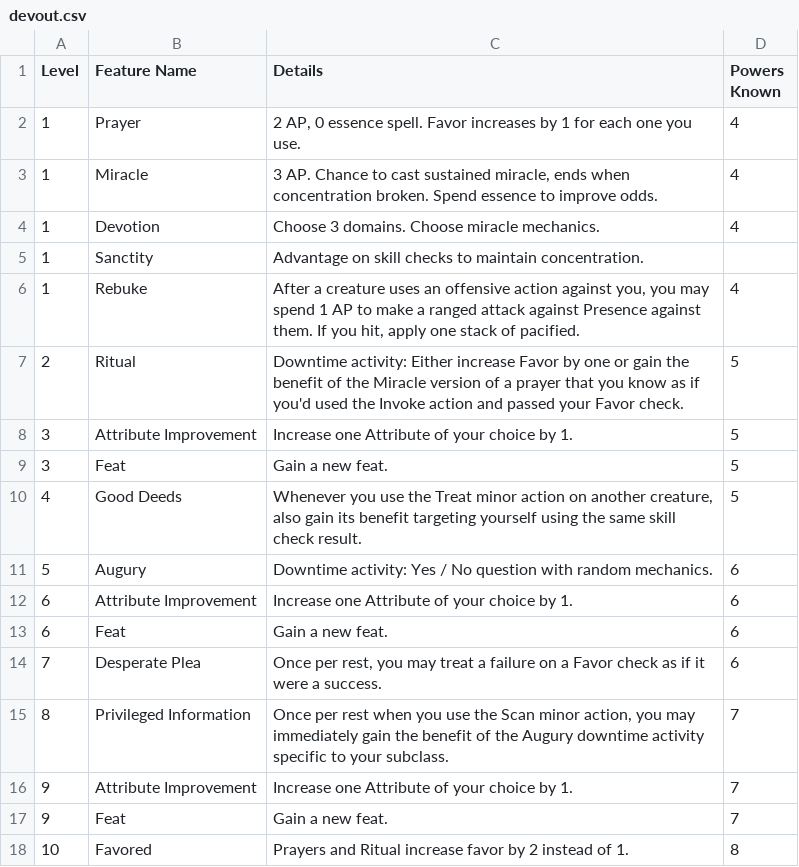
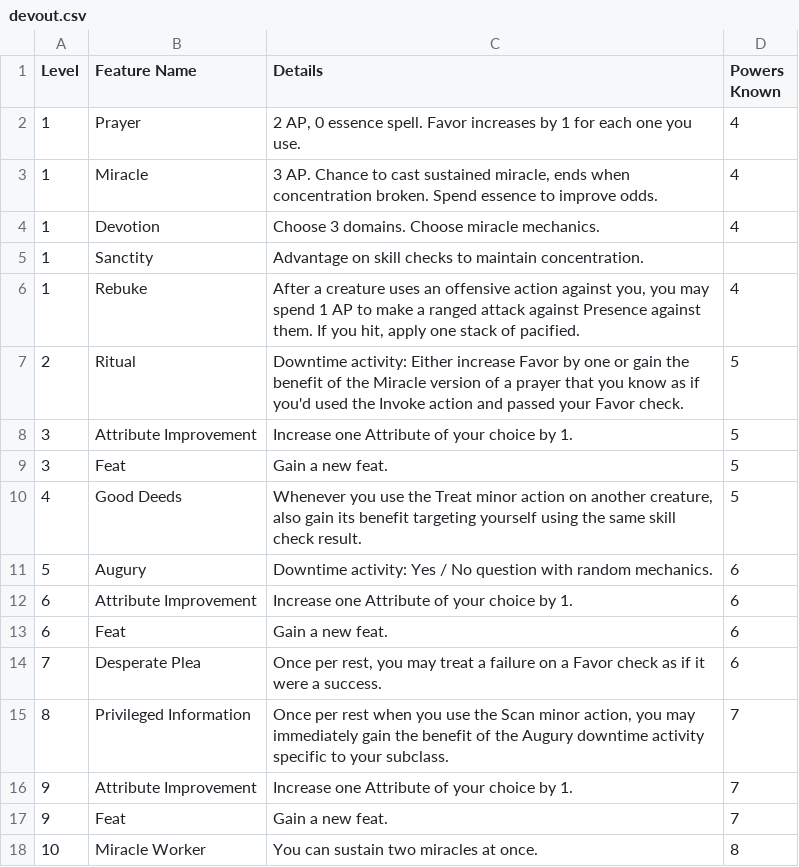
Before and after one commit to Leafwing-Studios/fonts-of-power, a CSV file: docs/src/character-options/classes/devout.csv, drawn as a sheet.

Commit message:
Better Devout capstone

```diff
--- a/docs/src/character-options/classes/devout.csv
+++ b/docs/src/character-options/classes/devout.csv
@@ -17,2 +17,2 @@ Level,Feature Name,Details,Powers Known
 9,Feat,Gain a new feat.,7
-10,Favored,Prayers and Ritual increase favor by 2 instead of 1.,8
+10,Miracle Worker, You can sustain two miracles at once.,8
```
